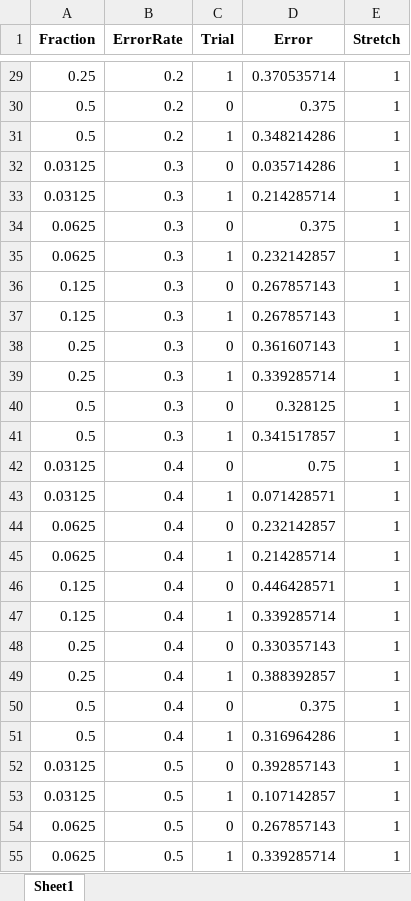
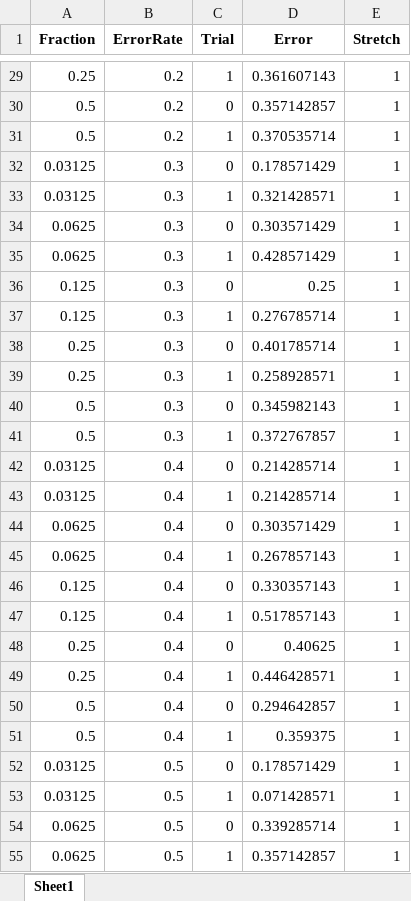
Before and after one commit to bibekmaharjan77/DDP-Under-Predictions, an Excel workbook: excel/64grid_diameter14test.xlsx, sheet Sheet1, drawn as a sheet; only a part is shown, gaps mark what is left out; values as stored, in another font and other column widths than the file's, no borders; the diff covers the shown part only; the diff names each change by its address in the sheet, - before the commit and + after, or states it on an @@ line.

Commit message:
issue: error and stretch calc and plot

```diff
--- a/excel/64grid_diameter14test.xlsx (sheet Sheet1)
+++ b/excel/64grid_diameter14test.xlsx (sheet Sheet1)
-D29 (Error): 0.370535714
+D29 (Error): 0.361607143
-D30 (Error): 0.375
+D30 (Error): 0.357142857
-D31 (Error): 0.348214286
+D31 (Error): 0.370535714
-D32 (Error): 0.035714286
+D32 (Error): 0.178571429
-D33 (Error): 0.214285714
+D33 (Error): 0.321428571
-D34 (Error): 0.375
+D34 (Error): 0.303571429
-D35 (Error): 0.232142857
+D35 (Error): 0.428571429
-D36 (Error): 0.267857143
+D36 (Error): 0.25
-D37 (Error): 0.267857143
+D37 (Error): 0.276785714
-D38 (Error): 0.361607143
+D38 (Error): 0.401785714
-D39 (Error): 0.339285714
+D39 (Error): 0.258928571
-D40 (Error): 0.328125
+D40 (Error): 0.345982143
-D41 (Error): 0.341517857
+D41 (Error): 0.372767857
-D42 (Error): 0.75
+D42 (Error): 0.214285714
-D43 (Error): 0.071428571
+D43 (Error): 0.214285714
-D44 (Error): 0.232142857
+D44 (Error): 0.303571429
-D45 (Error): 0.214285714
+D45 (Error): 0.267857143
-D46 (Error): 0.446428571
+D46 (Error): 0.330357143
-D47 (Error): 0.339285714
+D47 (Error): 0.517857143
-D48 (Error): 0.330357143
+D48 (Error): 0.40625
-D49 (Error): 0.388392857
+D49 (Error): 0.446428571
-D50 (Error): 0.375
+D50 (Error): 0.294642857
-D51 (Error): 0.316964286
+D51 (Error): 0.359375
-D52 (Error): 0.392857143
+D52 (Error): 0.178571429
-D53 (Error): 0.107142857
+D53 (Error): 0.071428571
-D54 (Error): 0.267857143
+D54 (Error): 0.339285714
-D55 (Error): 0.339285714
+D55 (Error): 0.357142857
```
Also changed, not shown: 32 edited cells elsewhere in this sheet, 12 other files.
